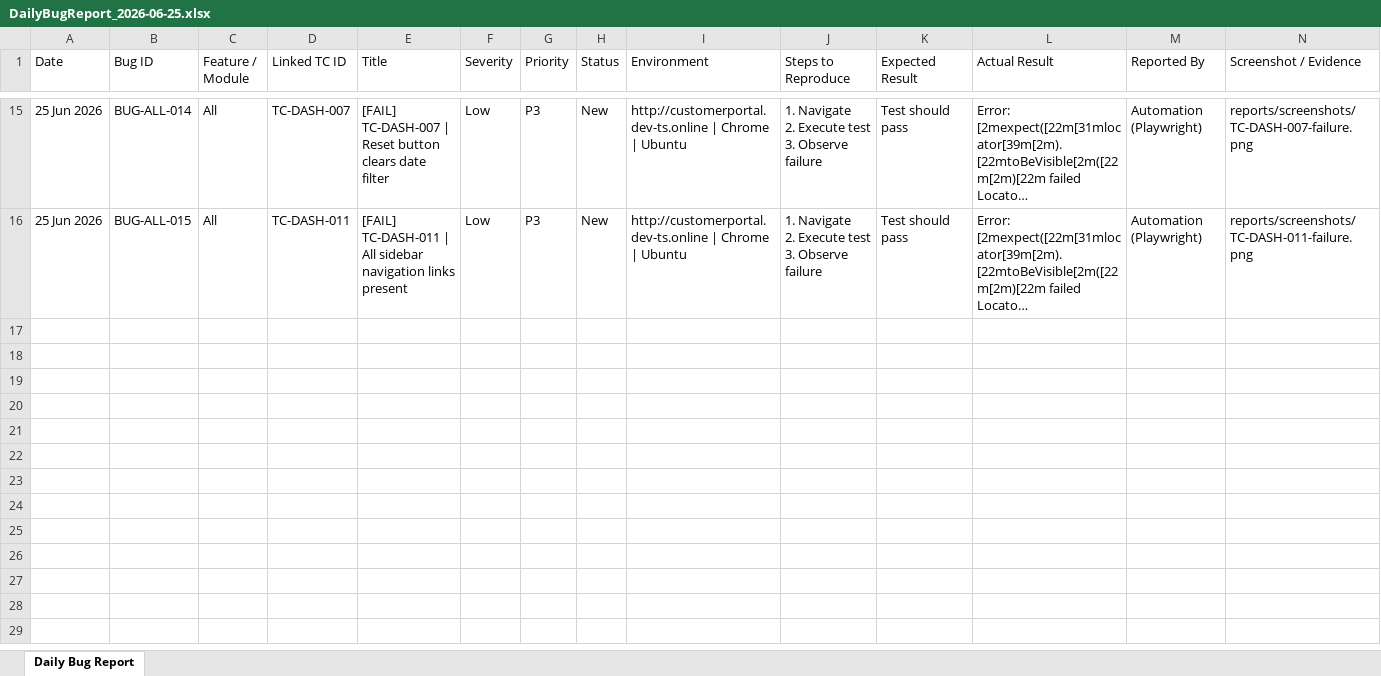
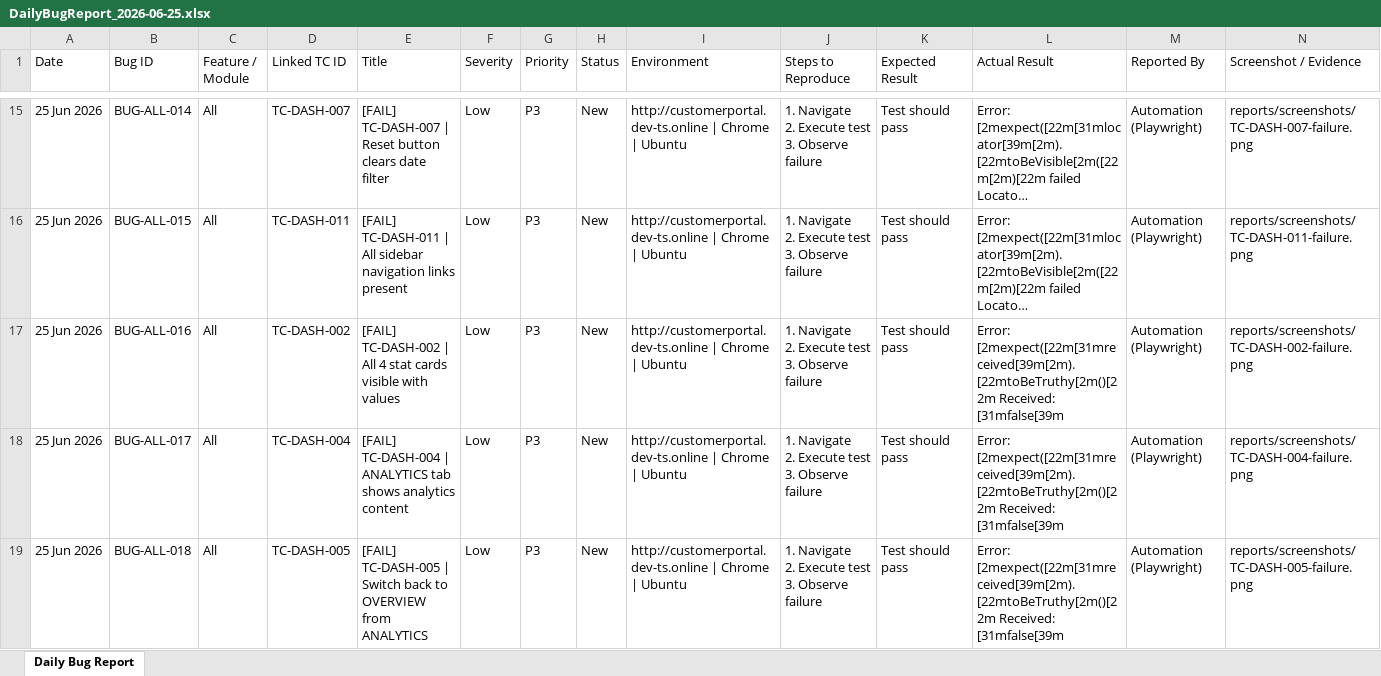
Before and after one commit to TestQueens555/Customer_connect, an Excel workbook: Test Execution Report/Daily Reports/DailyBugReport_2026-06-25.xlsx, sheet Daily Bug Report, drawn as a sheet; only a part is shown, gaps mark what is left out; long unchanged cells end in …; values as stored, in another font and other column widths than the file's, no borders; rows hold the shown columns only; ↵ is a line break in a cell; the diff covers the shown part only; the diff names each change by its address in the sheet, - before the commit and + after, or states it on an @@ line.

```diff
--- a/Test Execution Report/Daily Reports/DailyBugReport_2026-06-25.xlsx (sheet Daily Bug Report)
+++ b/Test Execution Report/Daily Reports/DailyBugReport_2026-06-25.xlsx (sheet Daily Bug Report)
+row 17: 25 Jun 2026 | BUG-ALL-016 | All | TC-DASH-002 | [FAIL] TC-DASH-002 | All 4 stat cards visible with values | Low | P3 | New | http://customerportal.dev-ts.online | Chrome | Ubuntu | 1. Navigate ↵ 2. Execute test ↵ 3. Observe failure | Test should pass | Error: [2mexpect([22m[31mreceived[39m[2m).[22mtoBeTruthy[2m()[22m Received: [31mfalse[39m | Automation (Playwright) | reports/screenshots/TC-DASH-002-failure.png
+row 18: 25 Jun 2026 | BUG-ALL-017 | All | TC-DASH-004 | [FAIL] TC-DASH-004 | ANALYTICS tab shows analytics content | Low | P3 | New | http://customerportal.dev-ts.online | Chrome | Ubuntu | 1. Navigate ↵ 2. Execute test ↵ 3. Observe failure | Test should pass | Error: [2mexpect([22m[31mreceived[39m[2m).[22mtoBeTruthy[2m()[22m Received: [31mfalse[39m | Automation (Playwright) | reports/screenshots/TC-DASH-004-failure.png
+row 19: 25 Jun 2026 | BUG-ALL-018 | All | TC-DASH-005 | [FAIL] TC-DASH-005 | Switch back to OVERVIEW from ANALYTICS | Low | P3 | New | http://customerportal.dev-ts.online | Chrome | Ubuntu | 1. Navigate ↵ 2. Execute test ↵ 3. Observe failure | Test should pass | Error: [2mexpect([22m[31mreceived[39m[2m).[22mtoBeTruthy[2m()[22m Received: [31mfalse[39m | Automation (Playwright) | reports/screenshots/TC-DASH-005-failure.png
```
Also changed, not shown: 2 added rows elsewhere in this sheet, Test Execution Report/Feature Reports/CreateTicket.xlsx, Test Execution Report/Feature Reports/Dashboard.xlsx, 1 other file.
